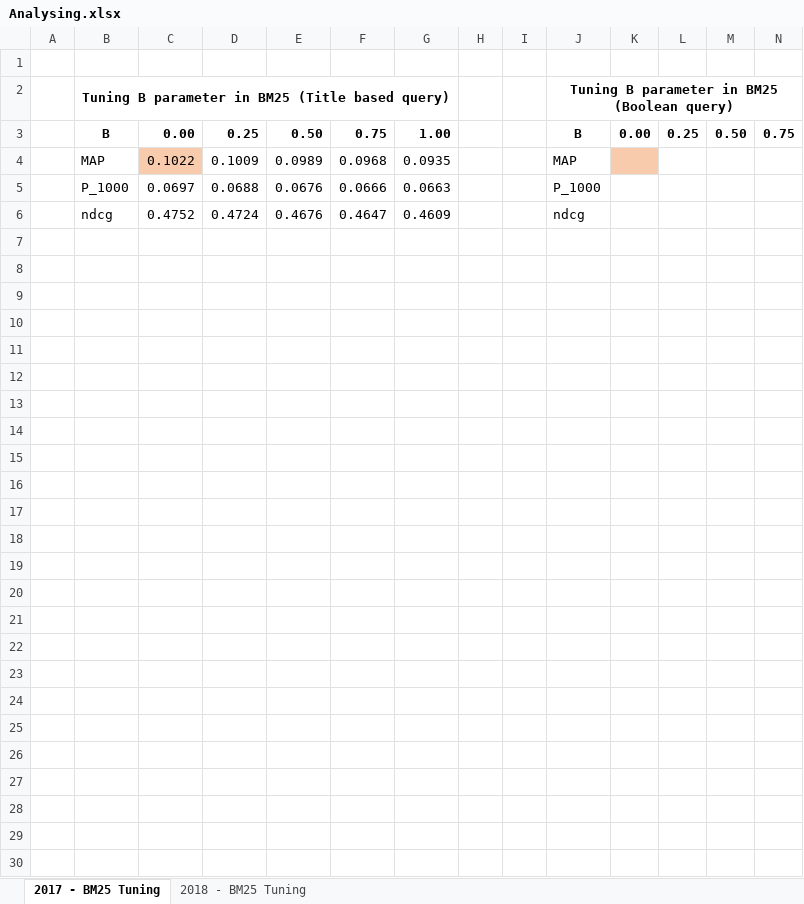
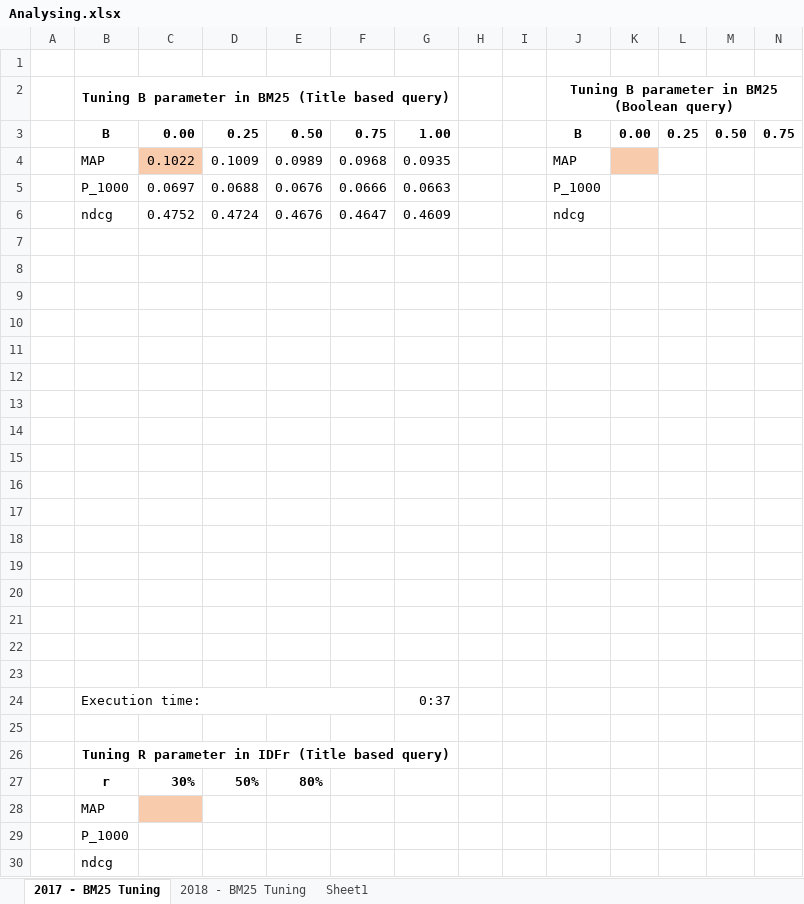
Before and after one commit to ddarkhanbaatar/project, an Excel workbook: output/Analysing.xlsx, sheet 2017 - BM25 Tuning, drawn as a sheet; only a part is shown; values as stored, in another font and other column widths than the file's, no borders; charts and pictures not drawn; rows hold the shown columns only; the diff names each change by its address in the sheet, - before the commit and + after, or states it on an @@ line.

```diff
--- a/output/Analysing.xlsx (sheet 2017 - BM25 Tuning)
+++ b/output/Analysing.xlsx (sheet 2017 - BM25 Tuning)
+sheet tab: Sheet1
+row 7: (empty)
+row 8: (empty)
+row 9: (empty)
+row 10: (empty)
+row 11: (empty)
+row 12: (empty)
+row 13: (empty)
+row 14: (empty)
+row 15: (empty)
+row 16: (empty)
+row 17: (empty)
+row 18: (empty)
+row 19: (empty)
+row 20: (empty)
+row 21: (empty)
+row 22: (empty)
+row 23: (empty)
+row 24:  | Execution time: |  |  |  |  | 0:37
+row 25: (empty)
+row 26:  | Tuning R parameter in IDFr (Title based query)
+row 27:  | r | 30% | 50% | 80%
+row 28:  | MAP
+row 29:  | P_1000
+row 30:  | ndcg
```
Also changed, not shown: sheet 2018 - BM25 Tuning, charts or pictures, 9 other files.
